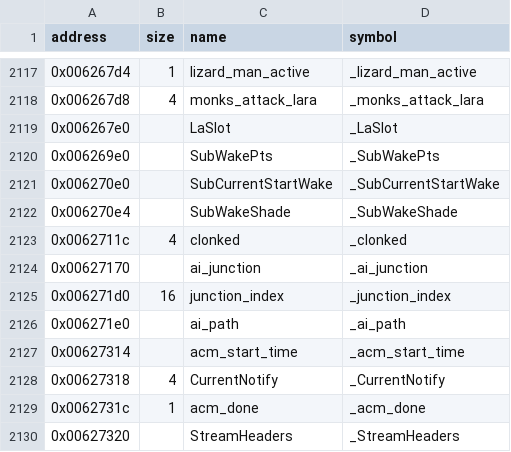
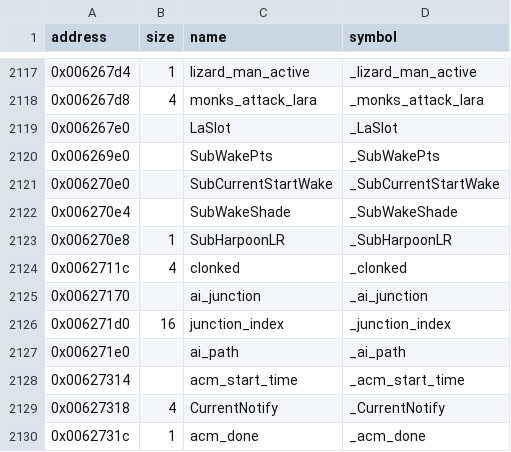
Before and after one commit to LostArtefacts/tr03, a CSV file: config/symbols.csv, drawn as a sheet; only a part is shown, gaps mark what is left out; the shorter side is filled out with more unchanged rows; the diff names each change by its address in the sheet, - before the commit and + after, or states it on an @@ line.

Commit message:
Decompile FireSubHarpoon (0x469010)

```diff
--- a/config/symbols.csv
+++ b/config/symbols.csv
+row 2123: 0x006270e8 | 1 | SubHarpoonLR | _SubHarpoonLR
```
Also changed, not shown: 2 other files.
